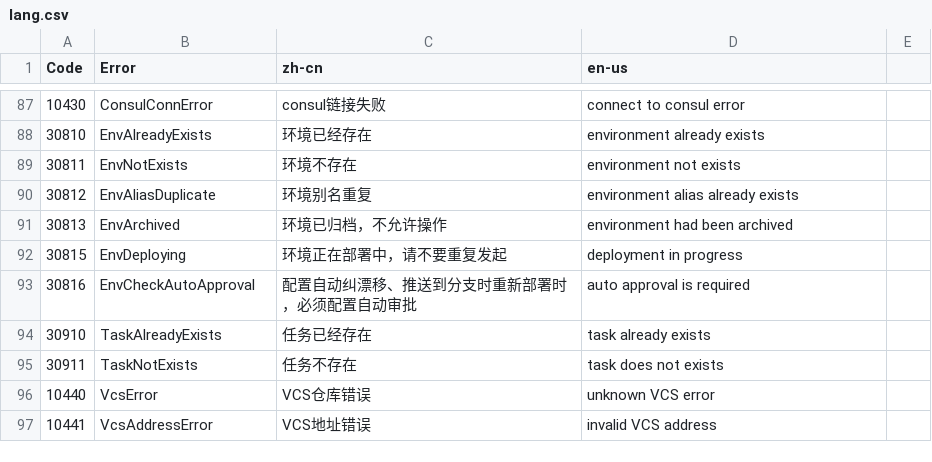
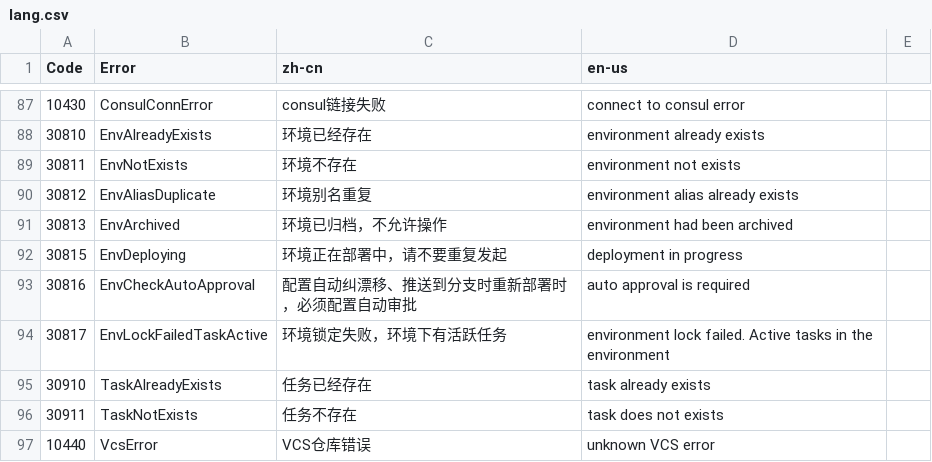
Before and after one commit to idcos/cloudiac, a CSV file: docs/lang.csv, drawn as a sheet; only a part is shown, gaps mark what is left out; the shorter side is filled out with more unchanged rows; the diff names each change by its address in the sheet, - before the commit and + after, or states it on an @@ line.

```diff
--- a/docs/lang.csv
+++ b/docs/lang.csv
+row 94: 30817 | EnvLockFailedTaskActive | 环境锁定失败，环境下有活跃任务 | environment lock failed. Active tasks in the environment
```
Also changed, not shown: 14 other files.
